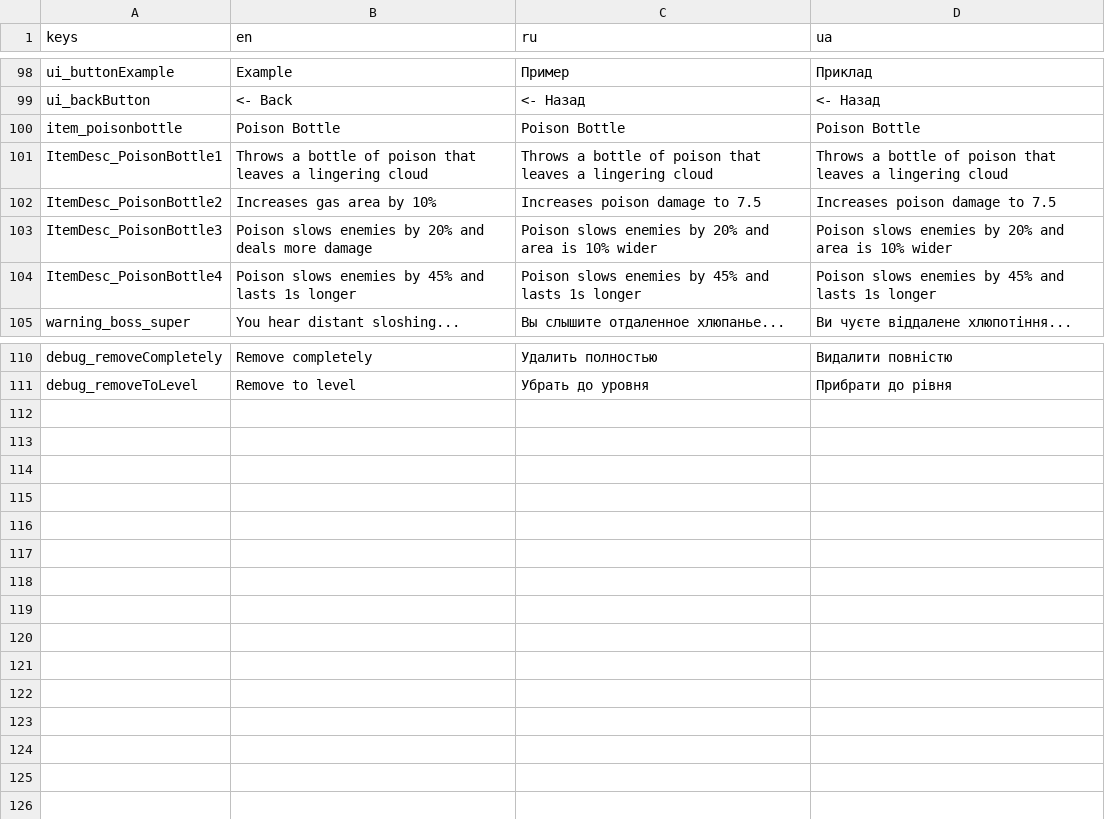
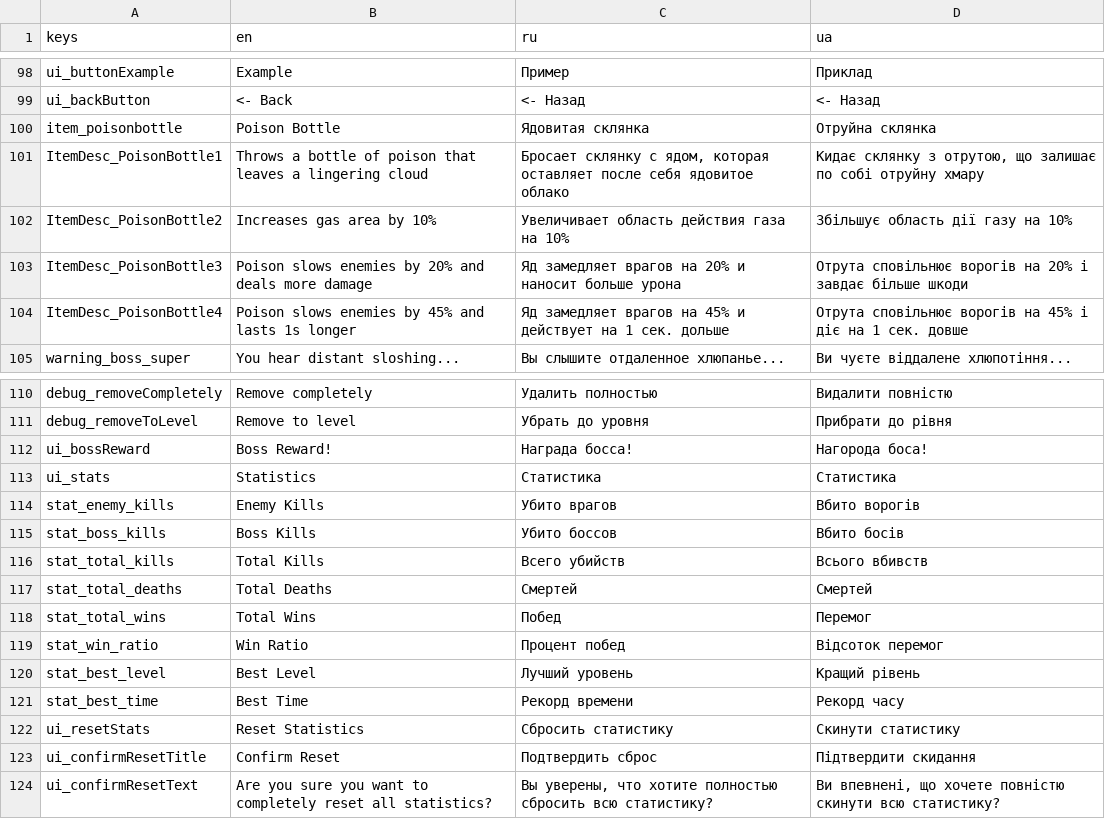
Before and after one commit to toxiclim3/Vox-Solaris-VS-clone, a CSV file: translations/translations.csv, drawn as a sheet; only a part is shown, gaps mark what is left out.

Commit message:
Added stats to main menu

```diff
--- a/translations/translations.csv
+++ b/translations/translations.csv
@@ -99,7 +99,7 @@ keys,en,ru,ua
 "ui_backButton","<- Back","<- Назад","<- Назад"
-"item_poisonbottle","Poison Bottle","Poison Bottle","Poison Bottle"
-"ItemDesc_PoisonBottle1","Throws a bottle of poison that leaves a lingering cloud","Throws a bottle of poison that leaves a lingering cloud","Throws a bottle of poison that leaves a lingering cloud"
-"ItemDesc_PoisonBottle2","Increases gas area by 10%","Increases poison damage to 7.5","Increases poison damage to 7.5"
-"ItemDesc_PoisonBottle3","Poison slows enemies by 20% and deals more damage","Poison slows enemies by 20% and area is 10% wider","Poison slows enemies by 20% and area is 10% wider"
-"ItemDesc_PoisonBottle4","Poison slows enemies by 45% and lasts 1s longer","Poison slows enemies by 45% and lasts 1s longer","Poison slows enemies by 45% and lasts 1s longer"
+"item_poisonbottle","Poison Bottle","Ядовитая склянка","Отруйна склянка"
+"ItemDesc_PoisonBottle1","Throws a bottle of poison that leaves a lingering cloud","Бросает склянку с ядом, которая оставляет после себя ядовитое облако","Кидає склянку з отрутою, що залишає по собі отруйну хмару"
+"ItemDesc_PoisonBottle2","Increases gas area by 10%","Увеличивает область действия газа на 10%","Збільшує область дії газу на 10%"
+"ItemDesc_PoisonBottle3","Poison slows enemies by 20% and deals more damage","Яд замедляет врагов на 20% и наносит больше урона","Отрута сповільнює ворогів на 20% і завдає більше шкоди"
+"ItemDesc_PoisonBottle4","Poison slows enemies by 45% and lasts 1s longer","Яд замедляет врагов на 45% и действует на 1 сек. дольше","Отрута сповільнює ворогів на 45% і діє на 1 сек. довше"
 "warning_boss_super","You hear distant sloshing...","Вы слышите отдаленное хлюпанье...","Ви чуєте віддалене хлюпотіння..."
@@ -111 +111,14 @@ keys,en,ru,ua
 "debug_removeToLevel","Remove to level","Убрать до уровня","Прибрати до рівня"
+"ui_bossReward","Boss Reward!","Награда босса!","Нагорода боса!"
+"ui_stats","Statistics","Статистика","Статистика"
+"stat_enemy_kills","Enemy Kills","Убито врагов","Вбито ворогів"
+"stat_boss_kills","Boss Kills","Убито боссов","Вбито босів"
+"stat_total_kills","Total Kills","Всего убийств","Всього вбивств"
+"stat_total_deaths","Total Deaths","Смертей","Смертей"
+"stat_total_wins","Total Wins","Побед","Перемог"
+"stat_win_ratio","Win Ratio","Процент побед","Відсоток перемог"
+"stat_best_level","Best Level","Лучший уровень","Кращий рівень"
+"stat_best_time","Best Time","Рекорд времени","Рекорд часу"
+"ui_resetStats","Reset Statistics","Сбросить статистику","Скинути статистику"
+"ui_confirmResetTitle","Confirm Reset","Подтвердить сброс","Підтвердити скидання"
+"ui_confirmResetText","Are you sure you want to completely reset all statistics?","Вы уверены, что хотите полностью сбросить всю статистику?","Ви впевнені, що хочете повністю скинути всю статистику?"
```
Also changed, not shown: 42 other files.
